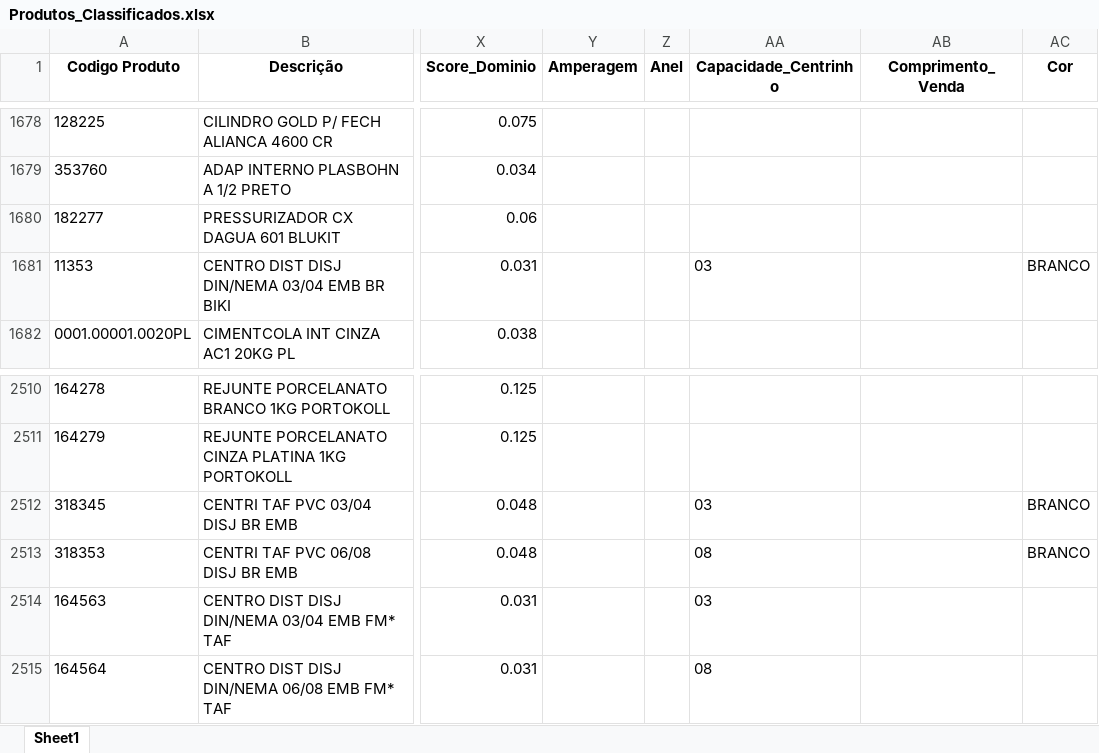
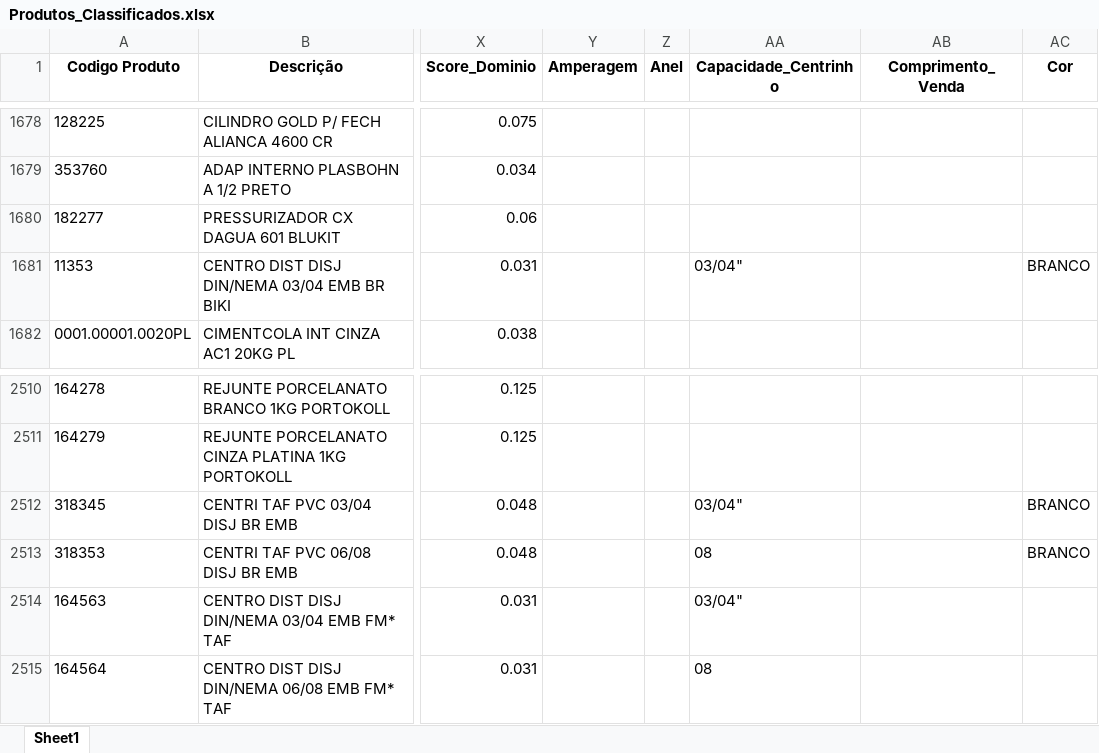
Before and after one commit to Lucas-Fernandes-Silva/auto_shopee, an Excel workbook: planilhas/outputs/Produtos_Classificados.xlsx, sheet Sheet1, drawn as a sheet; only a part is shown, gaps mark what is left out; values as stored, in another font and other column widths than the file's, no borders; the diff names each change by its address in the sheet, - before the commit and + after, or states it on an @@ line.

```diff
--- a/planilhas/outputs/Produtos_Classificados.xlsx (sheet Sheet1)
+++ b/planilhas/outputs/Produtos_Classificados.xlsx (sheet Sheet1)
-AA1681 (Capacidade_Centrinho): 03
+AA1681 (Capacidade_Centrinho): 03/04"
-AA2512 (Capacidade_Centrinho): 03
+AA2512 (Capacidade_Centrinho): 03/04"
-AA2514 (Capacidade_Centrinho): 03
+AA2514 (Capacidade_Centrinho): 03/04"
```
Also changed, not shown: planilhas/outputs/Produtos_Com_Nomes.xlsx, planilhas/outputs/Relatorio_Dominios_Ambiguos.xlsx, 8 other files.
